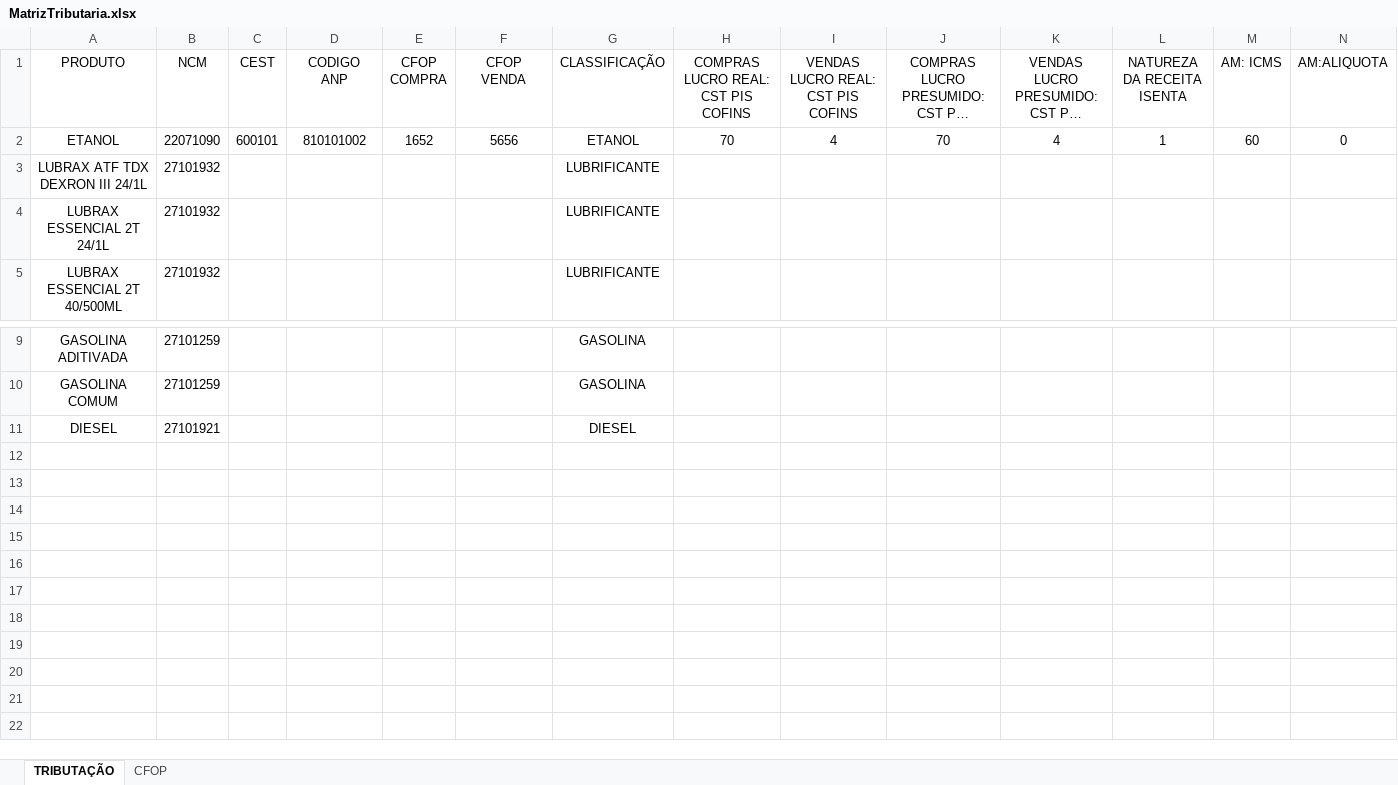
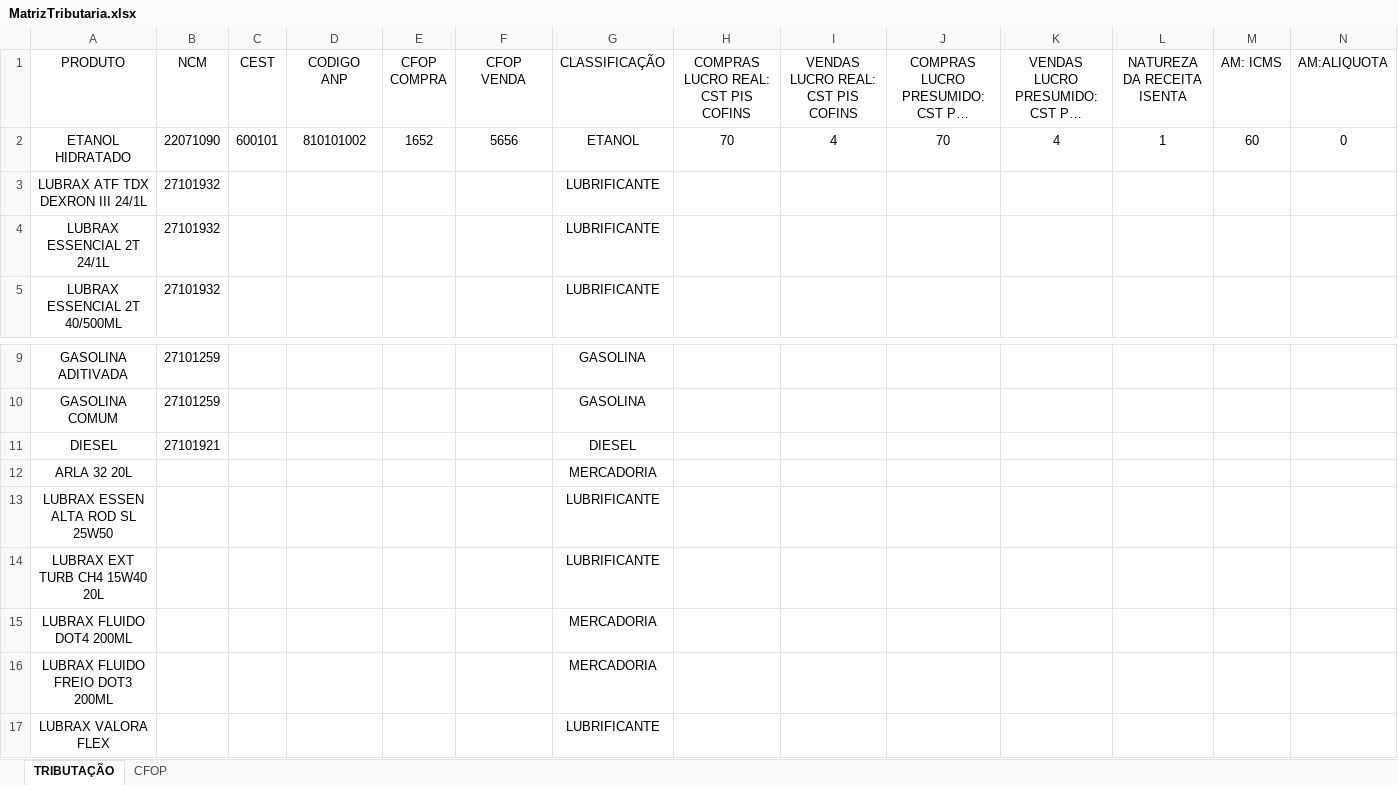
Before and after one commit to WVista709/LORE, an Excel workbook: MatrizTributaria.xlsx, sheet TRIBUTAÇÃO, drawn as a sheet; only a part is shown, gaps mark what is left out; long unchanged cells end in …; values as stored, in another font and other column widths than the file's, no borders; rows hold the shown columns only; the diff names each change by its address in the sheet, - before the commit and + after, or states it on an @@ line.

```diff
--- a/MatrizTributaria.xlsx (sheet TRIBUTAÇÃO)
+++ b/MatrizTributaria.xlsx (sheet TRIBUTAÇÃO)
-A2 (PRODUTO): ETANOL
+A2 (PRODUTO): ETANOL HIDRATADO
+row 12: ARLA 32 20L |  |  |  |  |  | MERCADORIA
+row 13: LUBRAX ESSEN ALTA ROD SL 25W50 |  |  |  |  |  | LUBRIFICANTE
+row 14: LUBRAX EXT TURB CH4 15W40 20L |  |  |  |  |  | LUBRIFICANTE
+row 15: LUBRAX FLUIDO DOT4 200ML |  |  |  |  |  | MERCADORIA
+row 16: LUBRAX FLUIDO FREIO DOT3 200ML |  |  |  |  |  | MERCADORIA
+row 17: LUBRAX VALORA FLEX |  |  |  |  |  | LUBRIFICANTE
```
Also changed, not shown: sheet CFOP, 1 other file.
